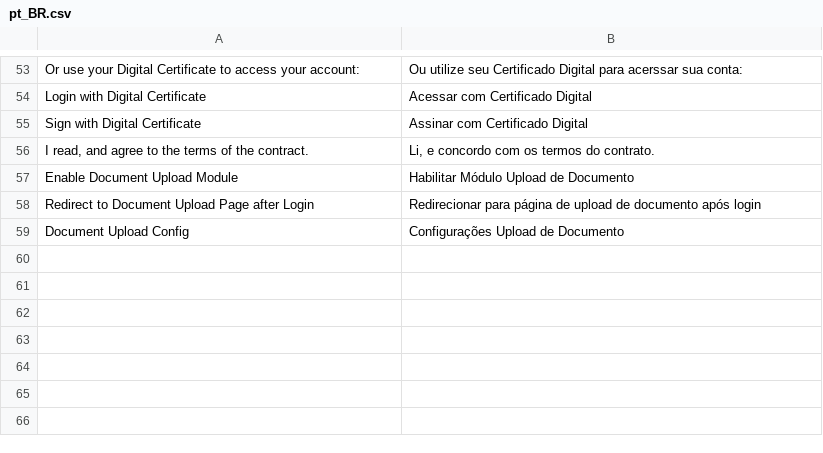
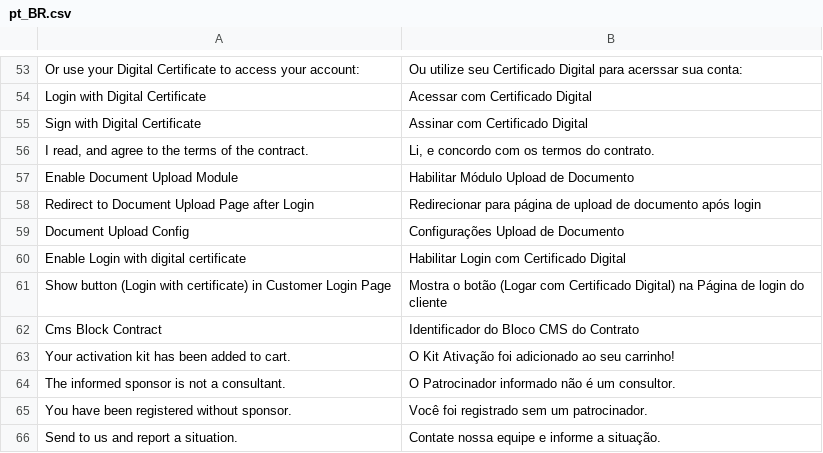
Before and after one commit to techspotbr/TechSpot_DocumentUpload, a CSV file: i18n/pt_BR.csv, drawn as a sheet; only a part is shown, gaps mark what is left out; the diff names each change by its address in the sheet, - before the commit and + after, or states it on an @@ line.

```diff
--- a/i18n/pt_BR.csv
+++ b/i18n/pt_BR.csv
+row 60: Enable Login with digital certificate | Habilitar Login com Certificado Digital
+row 61: Show button (Login with certificate) in Customer Login Page | Mostra o botão (Logar com Certificado Digital) na Página de login do cliente
+row 62: Cms Block Contract | Identificador do Bloco CMS do Contrato
+row 63: Your activation kit has been added to cart. | O Kit Ativação foi adicionado ao seu carrinho!
+row 64: The informed sponsor is not a consultant. | O Patrocinador informado não é um consultor.
+row 65: You have been registered without sponsor. | Você foi registrado sem um patrocinador.
+row 66: Send to us and report a situation. | Contate nossa equipe e informe a situação.
```
Also changed, not shown: 7 other files.
